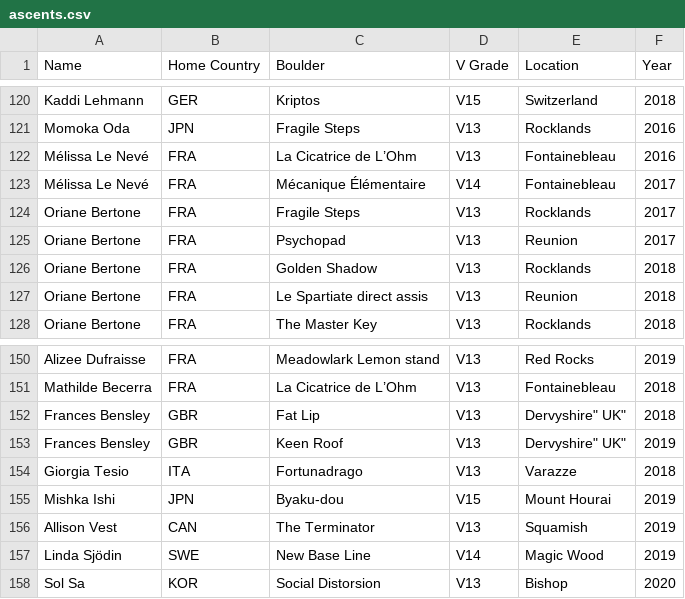
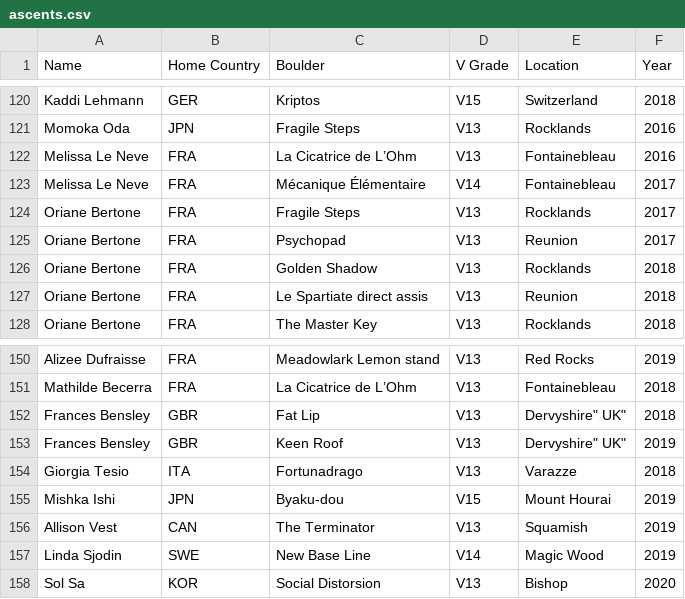
Before and after one commit to wantonsolutions/womens_bouldering, a CSV file: ascents.csv, drawn as a sheet; only a part is shown, gaps mark what is left out.

Commit message:
charted ascents by climberw

```diff
--- a/ascents.csv
+++ b/ascents.csv
@@ -121,4 +121,4 @@ Kaddi Lehmann,GER,Kriptos,V15,Switzerland,2018
 Momoka Oda,JPN,Fragile Steps,V13,Rocklands,2016
-Mélissa Le Nevé,FRA,La Cicatrice de L’Ohm,V13,Fontainebleau,2016
-Mélissa Le Nevé,FRA,Mécanique Élémentaire,V14,Fontainebleau,2017
+Melissa Le Neve,FRA,La Cicatrice de L’Ohm,V13,Fontainebleau,2016
+Melissa Le Neve,FRA,Mécanique Élémentaire,V14,Fontainebleau,2017
 Oriane Bertone,FRA,Fragile Steps,V13,Rocklands,2017
@@ -156,3 +156,3 @@ Mishka Ishi,JPN,Byaku-dou,V15,Mount Hourai,2019
 Allison Vest,CAN,The Terminator,V13,Squamish,2019
-Linda Sjödin,SWE,New Base Line,V14,Magic Wood,2019
+Linda Sjodin,SWE,New Base Line,V14,Magic Wood,2019
 Sol Sa,KOR,Social Distorsion,V13,Bishop,2020
```
Also changed, not shown: 2 other files.
